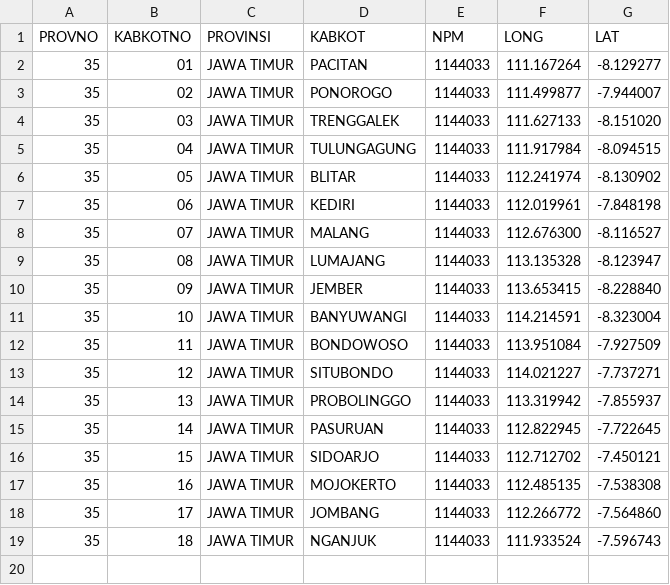
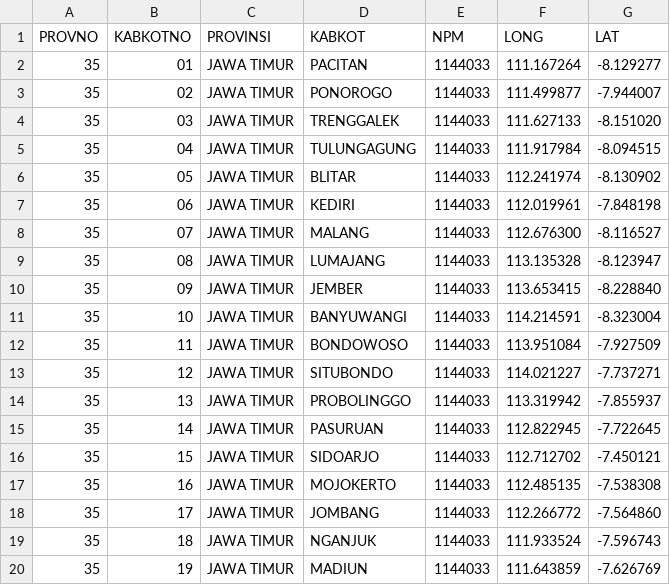
Before and after one commit to peuyeum/peuyeum, a CSV file: docs/jatim.csv, drawn as a sheet; the diff names each change by its address in the sheet, - before the commit and + after, or states it on an @@ line.

Commit message:
35,19,JAWA TIMUR,MADIUN

```diff
--- a/docs/jatim.csv
+++ b/docs/jatim.csv
+row 20: 35 | 19 | JAWA TIMUR | MADIUN | 1144033 | 111.643859 | -7.626769
```
Also changed, not shown: 1 other file.
